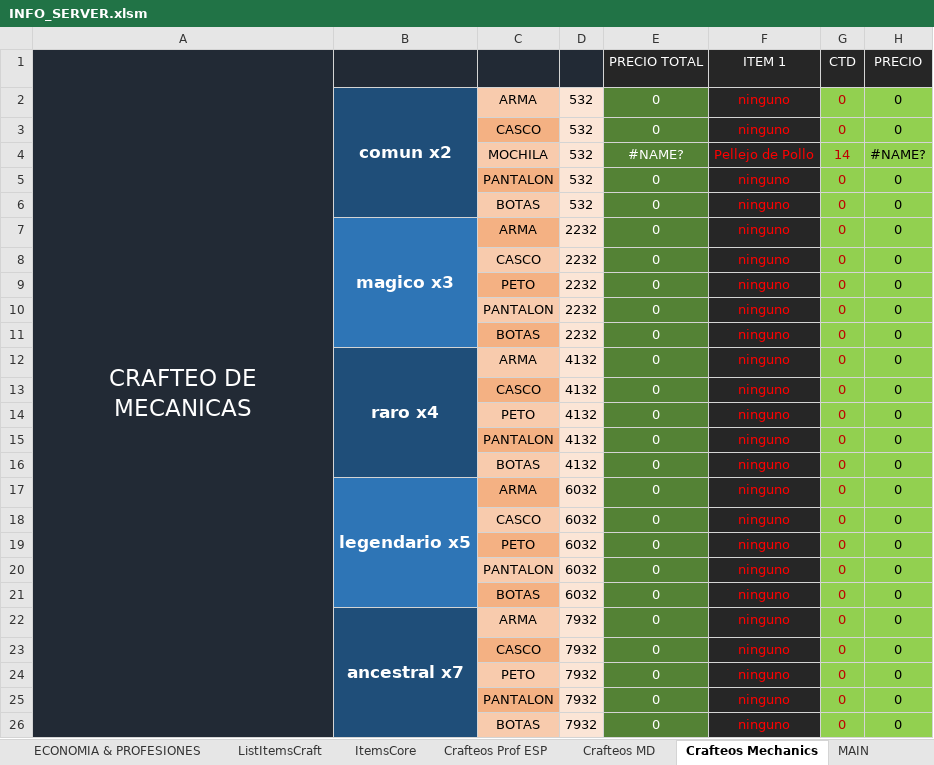
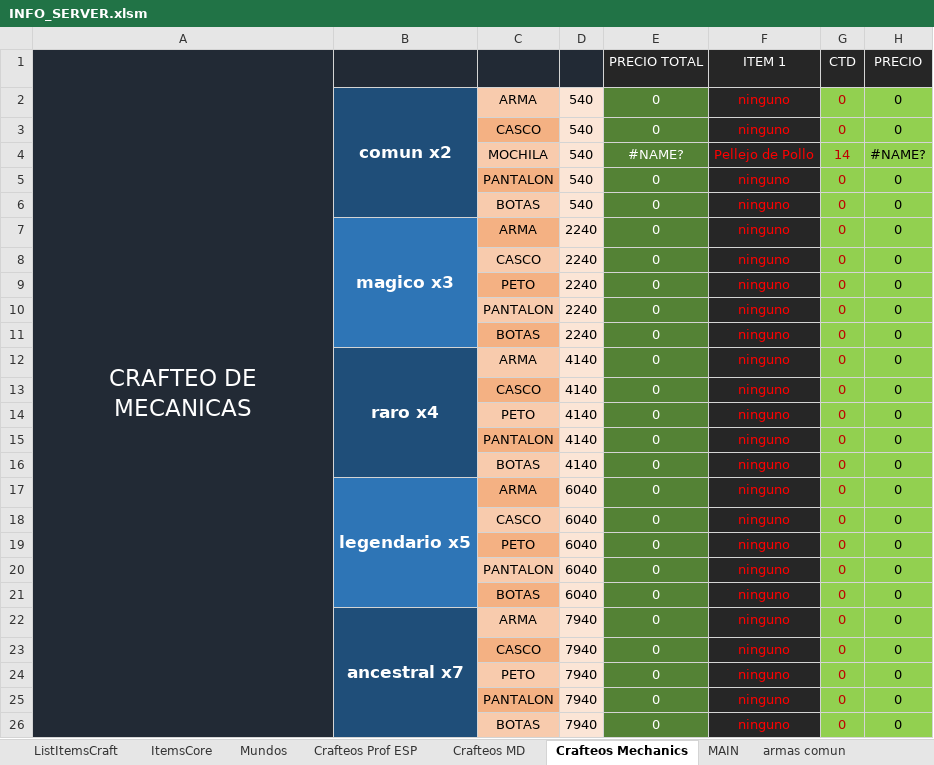
Before and after one commit to Decreeofpain/Hell-Tech, an Excel workbook: INFO_SERVER.xlsm, sheet Crafteos Mechanics, drawn as a sheet; only a part is shown; values as stored, in another font and other column widths than the file's, no borders; the diff names each change by its address in the sheet, - before the commit and + after, or states it on an @@ line.

```diff
--- a/INFO_SERVER.xlsm (sheet Crafteos Mechanics)
+++ b/INFO_SERVER.xlsm (sheet Crafteos Mechanics)
+sheet tab: Mundos
-D2:D6: 532
+D2:D6: 540
-D7:D11: 2232
+D7:D11: 2240
-D12:D16: 4132
+D12:D16: 4140
-D17:D21: 6032
+D17:D21: 6040
-D22:D26: 7932
+D22:D26: 7940
```
Also changed, not shown: sheet ListItemsCraft, sheet ECONOMIA & PROFESIONES, sheet ItemsCore, sheet Crafteos MD, sheet MAIN, sheet chestplate comun, 24 more sheets, formulas that keep their value, 47 other files.
